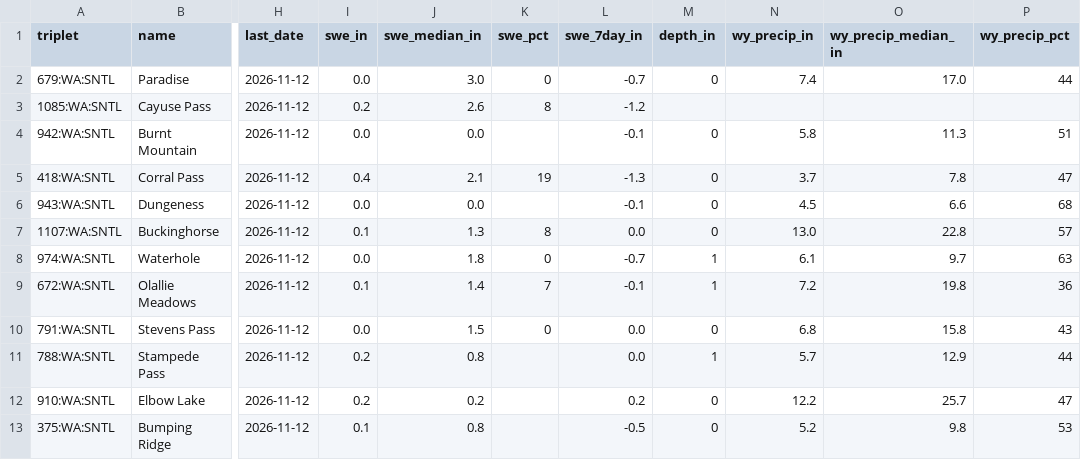
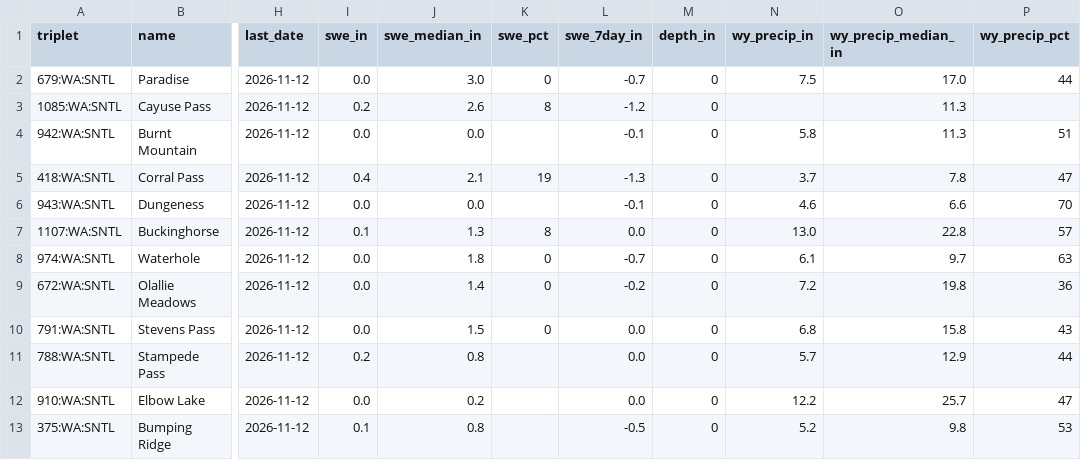
Before and after one commit to bdgroves/cascadia-wx, a CSV file: analysis.csv, drawn as a sheet; only a part is shown, gaps mark what is left out; the diff names each change by its address in the sheet, - before the commit and + after, or states it on an @@ line.

```diff
--- a/analysis.csv
+++ b/analysis.csv
-N2 (wy_precip_in): 7.4
+N2 (wy_precip_in): 7.5
-M3 (depth_in): (empty)
+M3 (depth_in): 0
-O3 (wy_precip_median_in): (empty)
+O3 (wy_precip_median_in): 11.3
-N6 (wy_precip_in): 4.5
+N6 (wy_precip_in): 4.6
-P6 (wy_precip_pct): 68
+P6 (wy_precip_pct): 70
-M8:M9 (depth_in): 1
+M8:M9 (depth_in): 0
-I9 (swe_in): 0.1
+I9 (swe_in): 0.0
-K9 (swe_pct): 7
+K9 (swe_pct): 0
-L9 (swe_7day_in): -0.1
+L9 (swe_7day_in): -0.2
-M11 (depth_in): 1
+M11 (depth_in): 0
-I12 (swe_in): 0.2
+I12 (swe_in): 0.0
-L12 (swe_7day_in): 0.2
+L12 (swe_7day_in): 0.0
```
Also changed, not shown: air.csv, snotel_daily.csv, 6 other files.
